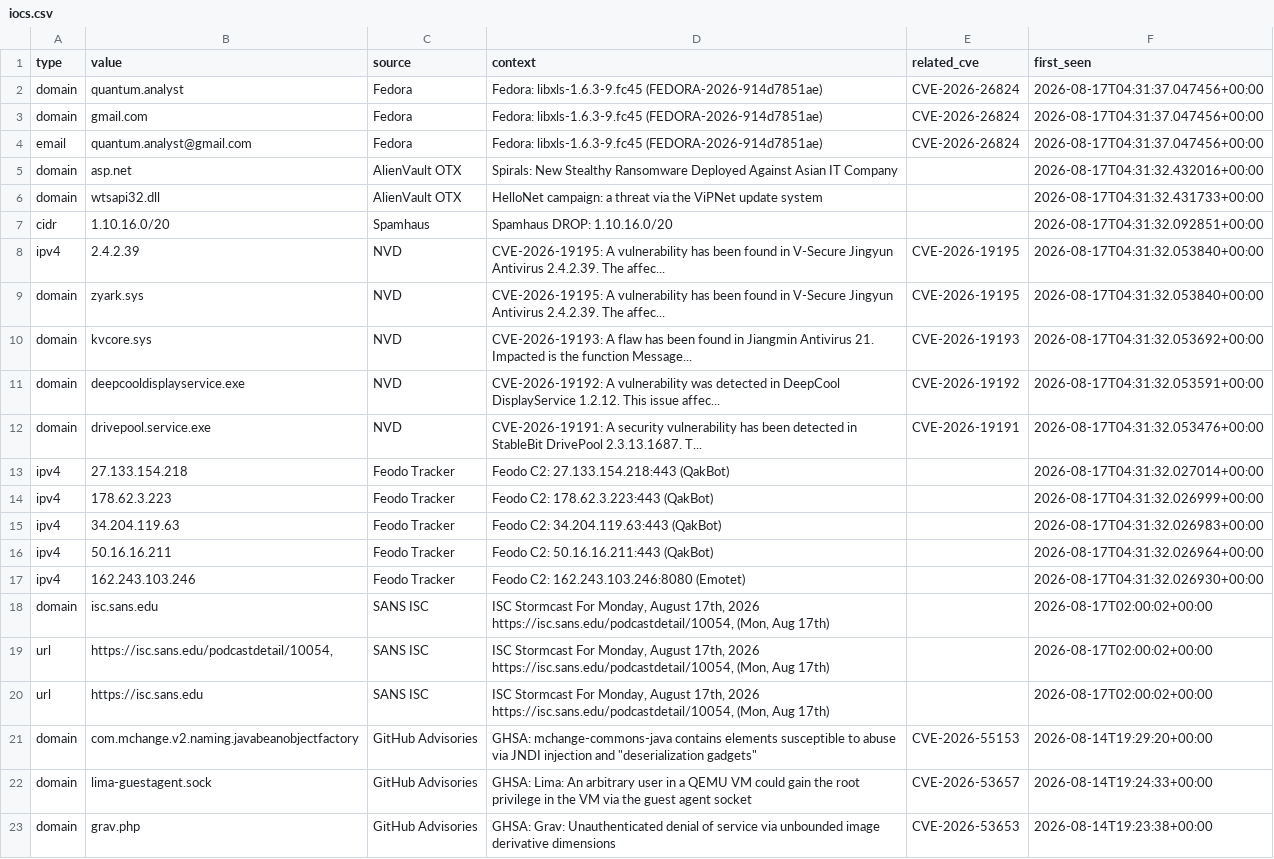
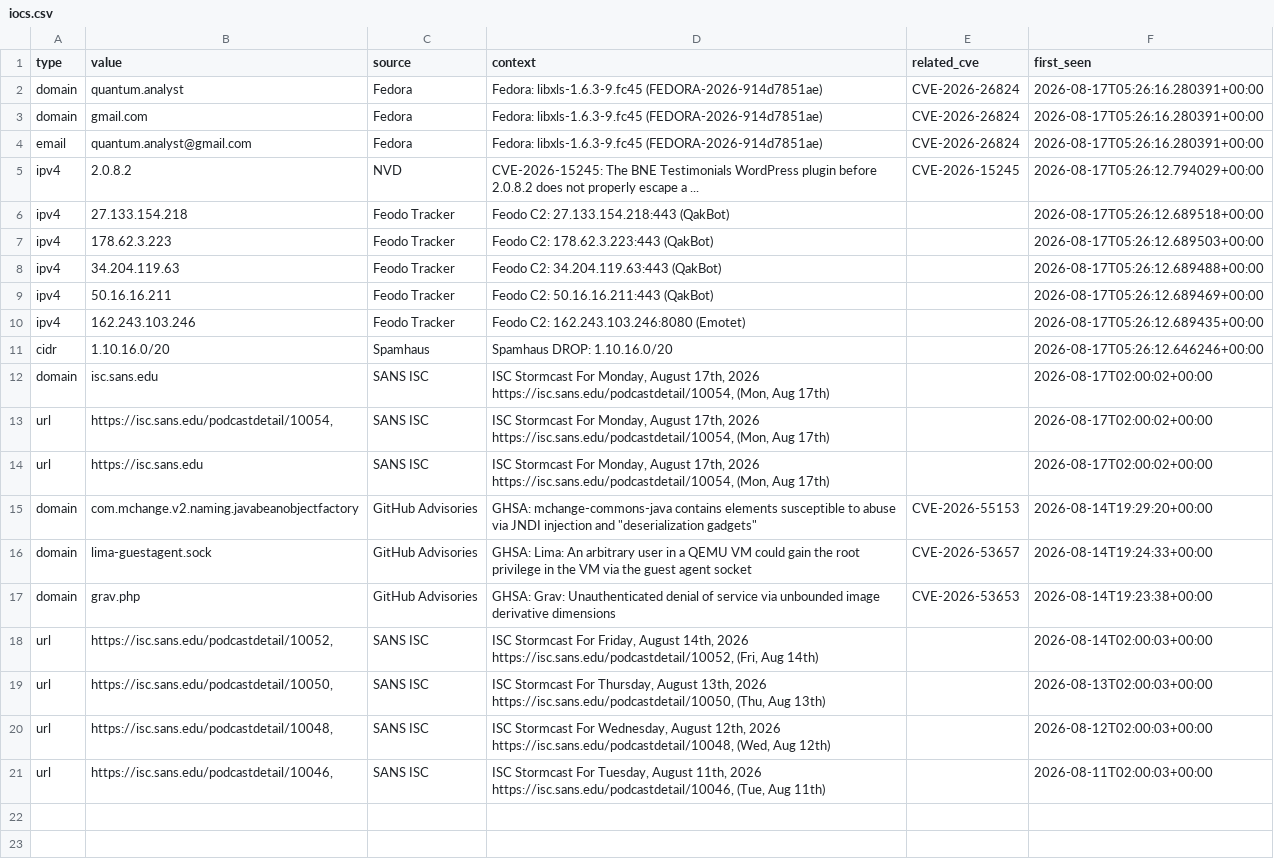
Before and after one commit to priyanshu965/Cyberwatch, a CSV file: data/exports/iocs.csv, drawn as a sheet; only a part is shown; the shorter side is filled out with more unchanged rows.

```diff
--- a/data/exports/iocs.csv
+++ b/data/exports/iocs.csv
@@ -1,18 +1,12 @@
 type,value,source,context,related_cve,first_seen
-domain,quantum.analyst,Fedora,Fedora: libxls-1.6.3-9.fc45 (FEDORA-2026-914d7851ae),CVE-2026-26824,2026-08-17T04:31:37.047456+00:00
-domain,gmail.com,Fedora,Fedora: libxls-1.6.3-9.fc45 (FEDORA-2026-914d7851ae),CVE-2026-26824,2026-08-17T04:31:37.047456+00:00
-email,quantum.analyst@gmail.com,Fedora,Fedora: libxls-1.6.3-9.fc45 (FEDORA-2026-914d7851ae),CVE-2026-26824,2026-08-17T04:31:37.047456+00:00
-domain,asp.net,AlienVault OTX,Spirals: New Stealthy Ransomware Deployed Against Asian IT Company,,2026-08-17T04:31:32.432016+00:00
-domain,wtsapi32.dll,AlienVault OTX,HelloNet campaign: a threat via the ViPNet update system,,2026-08-17T04:31:32.431733+00:00
-cidr,1.10.16.0/20,Spamhaus,Spamhaus DROP: 1.10.16.0/20,,2026-08-17T04:31:32.092851+00:00
-ipv4,2.4.2.39,NVD,CVE-2026-19195: A vulnerability has been found in V-Secure Jingyun Antivirus 2.4.2.39. The affec...,CVE-2026-19195,2026-08-17T04:31:32.053840+00:00
-domain,zyark.sys,NVD,CVE-2026-19195: A vulnerability has been found in V-Secure Jingyun Antivirus 2.4.2.39. The affec...,CVE-2026-19195,2026-08-17T04:31:32.053840+00:00
-domain,kvcore.sys,NVD,CVE-2026-19193: A flaw has been found in Jiangmin Antivirus 21. Impacted is the function Message...,CVE-2026-19193,2026-08-17T04:31:32.053692+00:00
-domain,deepcooldisplayservice.exe,NVD,CVE-2026-19192: A vulnerability was detected in DeepCool DisplayService 1.2.12. This issue affec...,CVE-2026-19192,2026-08-17T04:31:32.053591+00:00
-domain,drivepool.service.exe,NVD,CVE-2026-19191: A security vulnerability has been detected in StableBit DrivePool 2.3.13.1687. T...,CVE-2026-19191,2026-08-17T04:31:32.053476+00:00
-ipv4,27.133.154.218,Feodo Tracker,Feodo C2: 27.133.154.218:443 (QakBot),,2026-08-17T04:31:32.027014+00:00
-ipv4,178.62.3.223,Feodo Tracker,Feodo C2: 178.62.3.223:443 (QakBot),,2026-08-17T04:31:32.026999+00:00
-ipv4,34.204.119.63,Feodo Tracker,Feodo C2: 34.204.119.63:443 (QakBot),,2026-08-17T04:31:32.026983+00:00
-ipv4,50.16.16.211,Feodo Tracker,Feodo C2: 50.16.16.211:443 (QakBot),,2026-08-17T04:31:32.026964+00:00
-ipv4,162.243.103.246,Feodo Tracker,Feodo C2: 162.243.103.246:8080 (Emotet),,2026-08-17T04:31:32.026930+00:00
+domain,quantum.analyst,Fedora,Fedora: libxls-1.6.3-9.fc45 (FEDORA-2026-914d7851ae),CVE-2026-26824,2026-08-17T05:26:16.280391+00:00
+domain,gmail.com,Fedora,Fedora: libxls-1.6.3-9.fc45 (FEDORA-2026-914d7851ae),CVE-2026-26824,2026-08-17T05:26:16.280391+00:00
+email,quantum.analyst@gmail.com,Fedora,Fedora: libxls-1.6.3-9.fc45 (FEDORA-2026-914d7851ae),CVE-2026-26824,2026-08-17T05:26:16.280391+00:00
+ipv4,2.0.8.2,NVD,CVE-2026-15245: The BNE Testimonials WordPress plugin before 2.0.8.2 does not properly escape a ...,CVE-2026-15245,2026-08-17T05:26:12.794029+00:00
+ipv4,27.133.154.218,Feodo Tracker,Feodo C2: 27.133.154.218:443 (QakBot),,2026-08-17T05:26:12.689518+00:00
+ipv4,178.62.3.223,Feodo Tracker,Feodo C2: 178.62.3.223:443 (QakBot),,2026-08-17T05:26:12.689503+00:00
+ipv4,34.204.119.63,Feodo Tracker,Feodo C2: 34.204.119.63:443 (QakBot),,2026-08-17T05:26:12.689488+00:00
+ipv4,50.16.16.211,Feodo Tracker,Feodo C2: 50.16.16.211:443 (QakBot),,2026-08-17T05:26:12.689469+00:00
+ipv4,162.243.103.246,Feodo Tracker,Feodo C2: 162.243.103.246:8080 (Emotet),,2026-08-17T05:26:12.689435+00:00
+cidr,1.10.16.0/20,Spamhaus,Spamhaus DROP: 1.10.16.0/20,,2026-08-17T05:26:12.646246+00:00
 domain,isc.sans.edu,SANS ISC,"ISC Stormcast For Monday, August 17th, 2026 https://isc.sans.edu/podcastdetail/10054, (Mon, Aug 17th)",,2026-08-17T02:00:02+00:00
```
Also changed, not shown: 7 other files.
